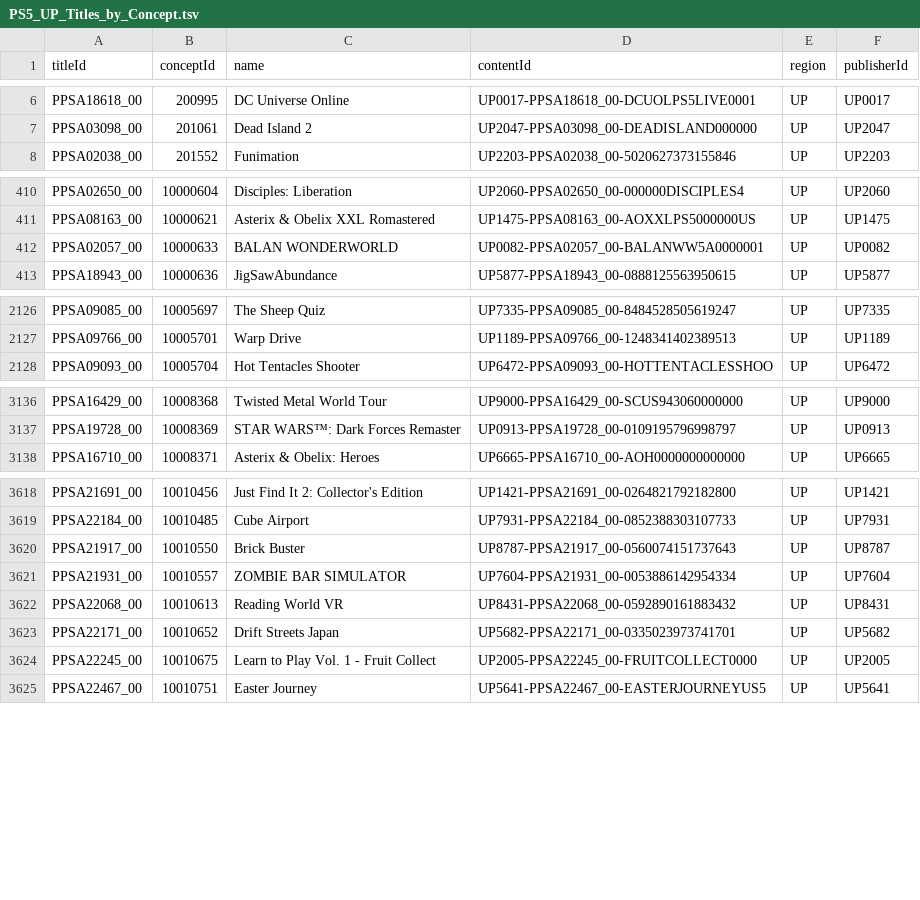
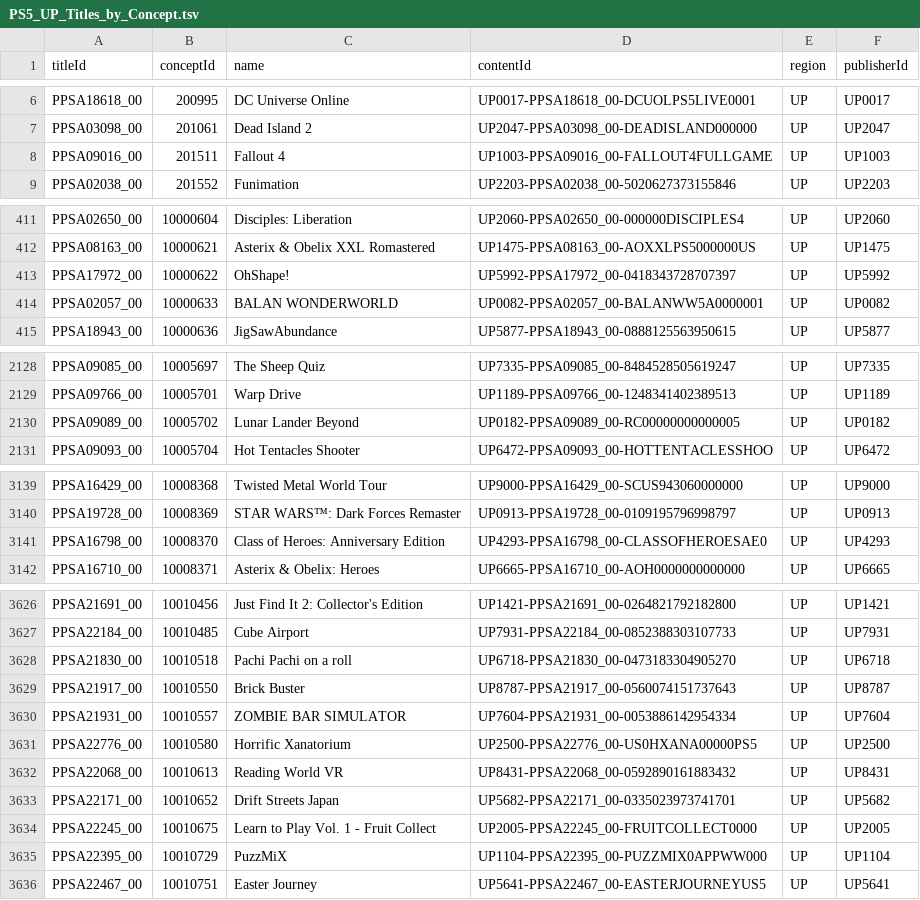
Before and after one commit to andshrew/PlayStation-Titles, a TSV file: Region/America/PS5_UP_Titles_by_Concept.tsv, drawn as a sheet; only a part is shown, gaps mark what is left out; the diff covers the shown part only; the diff names each change by its address in the sheet, - before the commit and + after, or states it on an @@ line.

```diff
--- a/Region/America/PS5_UP_Titles_by_Concept.tsv
+++ b/Region/America/PS5_UP_Titles_by_Concept.tsv
+row 8: PPSA09016_00 | 201511 | Fallout 4 | UP1003-PPSA09016_00-FALLOUT4FULLGAME | UP | UP1003
+row 413: PPSA17972_00 | 10000622 | OhShape! | UP5992-PPSA17972_00-0418343728707397 | UP | UP5992
+row 2130: PPSA09089_00 | 10005702 | Lunar Lander Beyond | UP0182-PPSA09089_00-RC00000000000005 | UP | UP0182
+row 3141: PPSA16798_00 | 10008370 | Class of Heroes: Anniversary Edition | UP4293-PPSA16798_00-CLASSOFHEROESAE0 | UP | UP4293
+row 3628: PPSA21830_00 | 10010518 | Pachi Pachi on a roll | UP6718-PPSA21830_00-0473183304905270 | UP | UP6718
+row 3631: PPSA22776_00 | 10010580 | Horrific Xanatorium | UP2500-PPSA22776_00-US0HXANA00000PS5 | UP | UP2500
+row 3635: PPSA22395_00 | 10010729 | PuzzMiX | UP1104-PPSA22395_00-PUZZMIX0APPWW000 | UP | UP1104
```
Also changed, not shown: 4 added rows and 3 edited cells elsewhere in this file, PS5_Titles.tsv, PS5_Titles_by_Concept.tsv, 32 other files.
